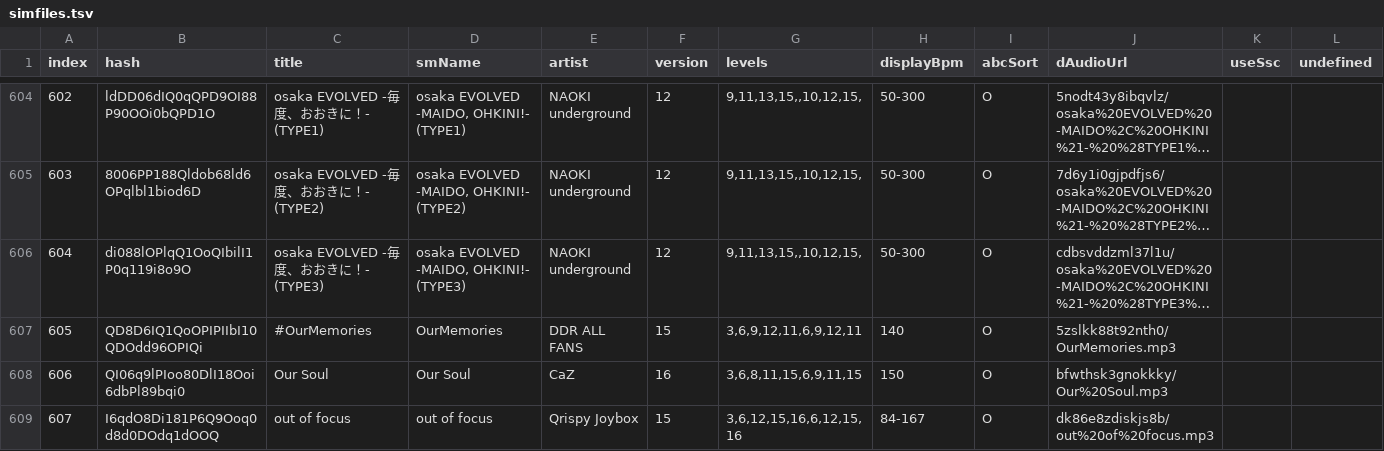
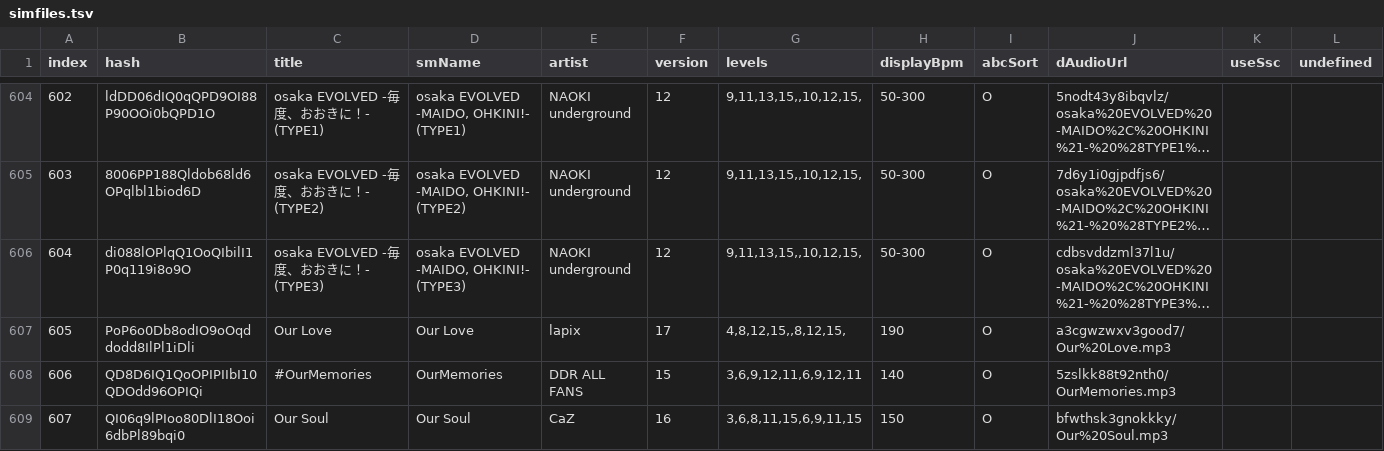
Before and after one commit to jl975/smviewer, a TSV file: public/data/simfiles.tsv, drawn as a sheet; only a part is shown, gaps mark what is left out; the shorter side is filled out with more unchanged rows; long unchanged cells end in …; addresses are those after the commit; the diff covers the shown part only; the diff names each change by its address in the sheet, - before the commit and + after, or states it on an @@ line.

```diff
--- a/public/data/simfiles.tsv
+++ b/public/data/simfiles.tsv
+row 607: 605 | PoP6o0Db8odIO9oOqddodd8IlPl1iDli | Our Love | Our Love | lapix | 17 | 4,8,12,15,,8,12,15, | 190 | O | a3cgwzwxv3good7/Our%20Love.mp3
@@ column A (index) renumbered from row 608 down @@
```
Also changed, not shown: 5 edited cells elsewhere in this file, 14 other files.
